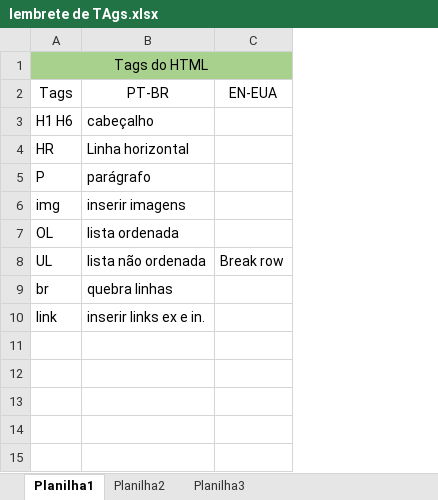
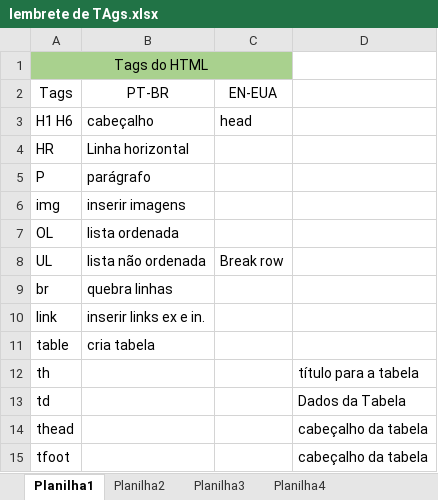
Before and after one commit to JunioSilva98/Curso-de-HTML5-E-CSS, an Excel workbook: HTML5 e CSS3/Lembrete de TAGs/lembrete de TAgs.xlsx, sheet Planilha1, drawn as a sheet; values as stored, in another font and other column widths than the file's, no borders; the diff names each change by its address in the sheet, - before the commit and + after, or states it on an @@ line.

```diff
--- a/HTML5 e CSS3/Lembrete de TAGs/lembrete de TAgs.xlsx (sheet Planilha1)
+++ b/HTML5 e CSS3/Lembrete de TAGs/lembrete de TAgs.xlsx (sheet Planilha1)
+sheet tab: Planilha4
+column D, empty
-C3: (empty)
+C3: head
+row 11: table | cria tabela
+row 12: th |  |  | título para a tabela
+row 13: td |  |  | Dados da Tabela
+row 14: thead |  |  | cabeçalho da tabela
+row 15: tfoot |  |  | cabeçalho da tabela
```
Also changed, not shown: sheet Planilha3, 1 other file.
